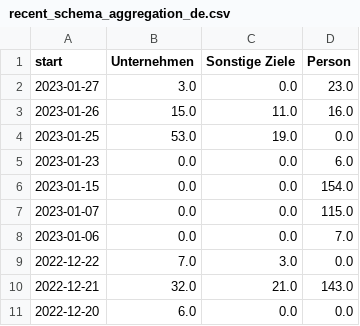
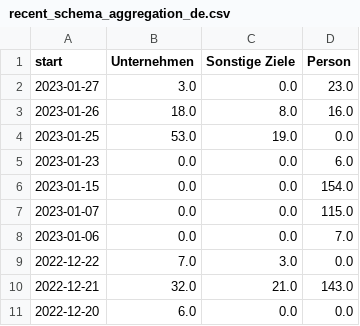
Before and after one commit to correctiv/ru-sanctions-dashboard, a CSV file: src/data/recent_schema_aggregation_de.csv, drawn as a sheet.

Commit message:
:robot: automatic data build

```diff
--- a/src/data/recent_schema_aggregation_de.csv
+++ b/src/data/recent_schema_aggregation_de.csv
@@ -2,3 +2,3 @@ start,Unternehmen,Sonstige Ziele,Person
 2023-01-27,3.0,0.0,23.0
-2023-01-26,15.0,11.0,16.0
+2023-01-26,18.0,8.0,16.0
 2023-01-25,53.0,19.0,0.0
```
Also changed, not shown: src/data/recent_schema_aggregation_en.csv, 2 other files.
